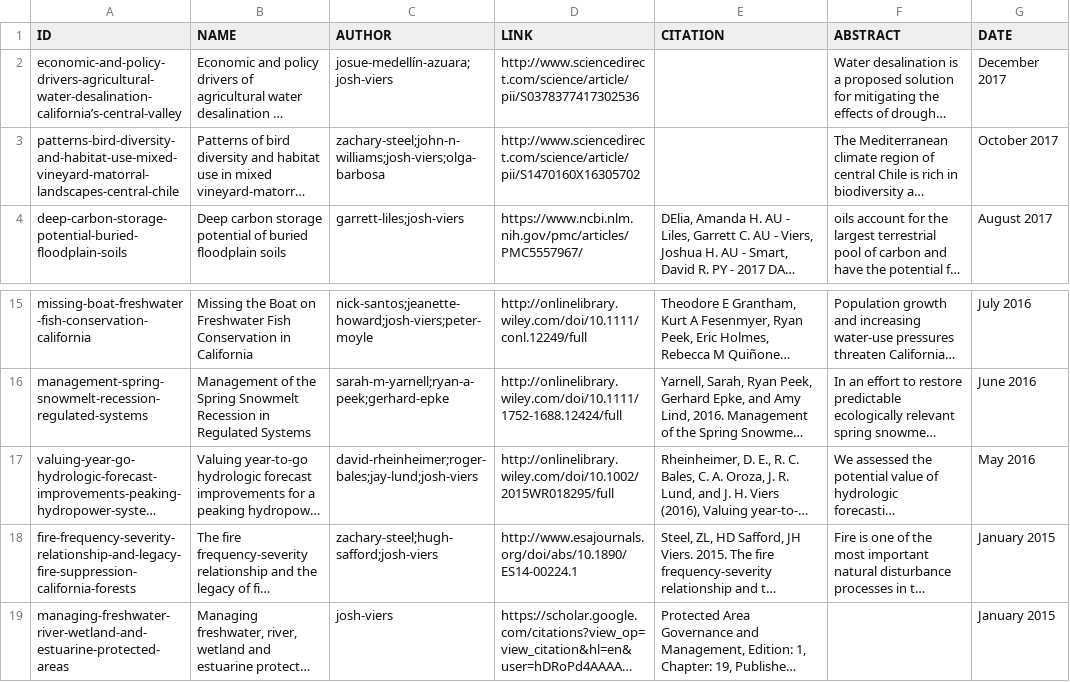
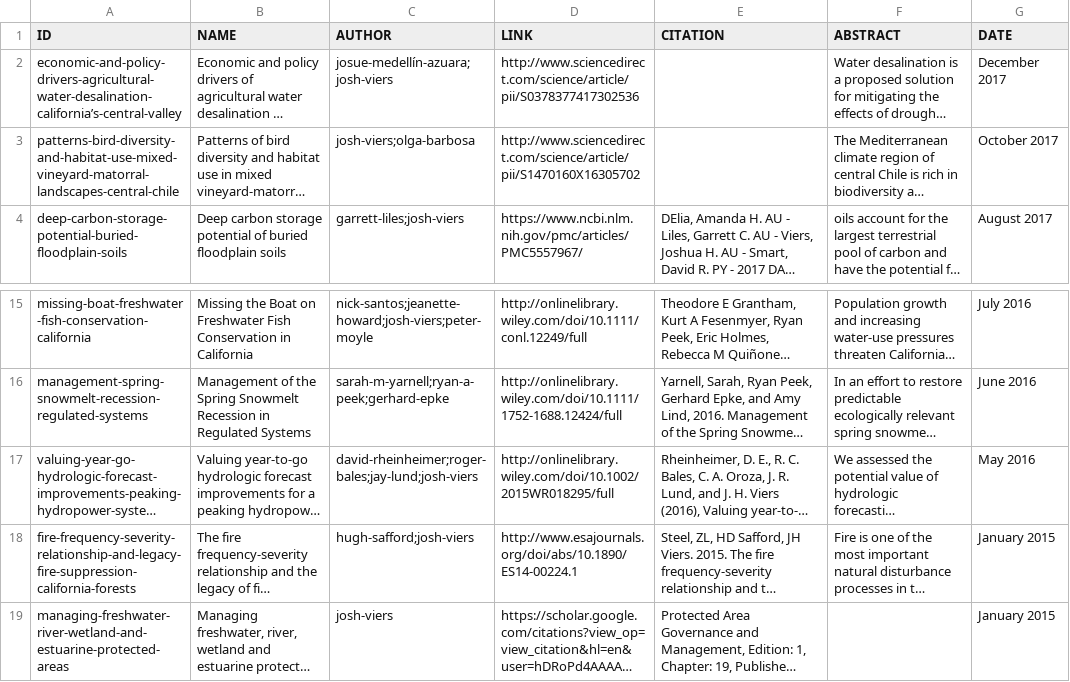
Before and after one commit to vicelab/vicelab.github.io, a CSV file: publications.csv, drawn as a sheet; only a part is shown, gaps mark what is left out; long unchanged cells end in …; the diff names each change by its address in the sheet, - before the commit and + after, or states it on an @@ line.

Commit message:
Removing people without proper headshots

```diff
--- a/publications.csv
+++ b/publications.csv
-C3 (AUTHOR): zachary-steel;john-n-williams;josh-viers;olga-barbosa
+C3 (AUTHOR): josh-viers;olga-barbosa
-C18 (AUTHOR): zachary-steel;hugh-safford;josh-viers
+C18 (AUTHOR): hugh-safford;josh-viers
```
